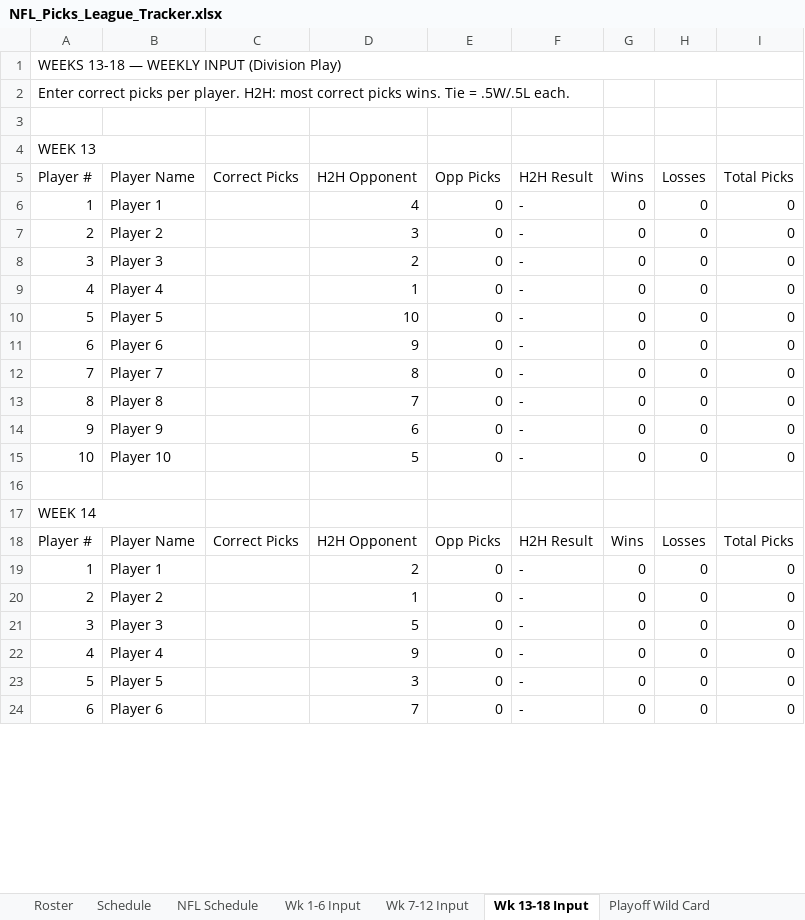
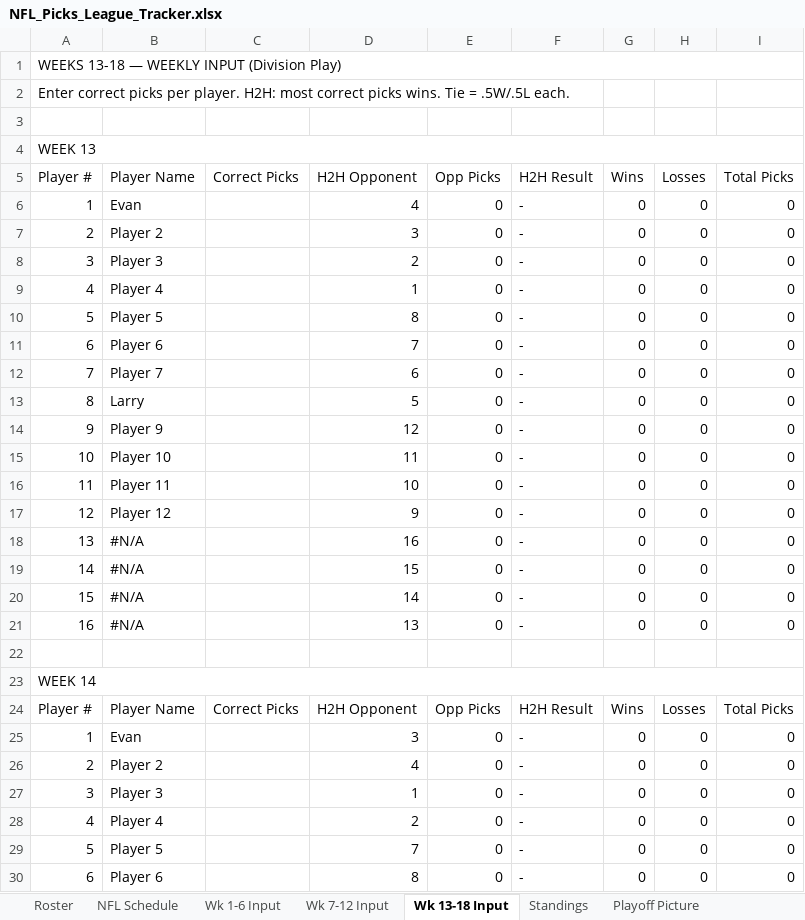
Before and after one commit to eloeser-1147/NFL-Picks-League, an Excel workbook: NFL_Picks_League_Tracker.xlsx, sheet Wk 13-18 Input, drawn as a sheet; only a part is shown; values as stored, in another font and other column widths than the file's, no cell formats; removed rows and columns are numbered as before the commit, all else as after; the diff covers the shown part only; the diff names each change by its address in the sheet, - before the commit and + after, or states it on an @@ line.

```diff
--- a/NFL_Picks_League_Tracker.xlsx (sheet Wk 13-18 Input)
+++ b/NFL_Picks_League_Tracker.xlsx (sheet Wk 13-18 Input)
@@ sheet tab hidden: Schedule @@
+A4:I4 merged
-B6 (Player Name): Player 1
+B6 (Player Name): Evan
-D10 (H2H Opponent): 10
+D10 (H2H Opponent): 8
-D11 (H2H Opponent): 9
+D11 (H2H Opponent): 7
-row 12: 7 | Player 7 |  | 8 | 0 | - | 0 | 0 | 0
+row 12: 7 | Player 7 |  | 6 | 0 | - | 0 | 0 | 0
-B13 (Player Name): Player 8
+B13 (Player Name): Larry
-D13 (H2H Opponent): 7
+D13 (H2H Opponent): 5
-D14 (H2H Opponent): 6
+D14 (H2H Opponent): 12
-D15 (H2H Opponent): 5
+D15 (H2H Opponent): 11
+row 16: 11 | Player 11 |  | 10 | 0 | - | 0 | 0 | 0
+row 17: 12 | Player 12 |  | 9 | 0 | - | 0 | 0 | 0
+row 18: 13 | #N/A |  | 16 | 0 | - | 0 | 0 | 0
+row 19: 14 | #N/A |  | 15 | 0 | - | 0 | 0 | 0
+row 20: 15 | #N/A |  | 14 | 0 | - | 0 | 0 | 0
+row 21: 16 | #N/A |  | 13 | 0 | - | 0 | 0 | 0
+A23:I23 merged
-B25 (Player Name): Player 1
+B25 (Player Name): Evan
-D25 (H2H Opponent): 2
+D25 (H2H Opponent): 3
@@ row 20 moved to row 45: 2 @@
@@ row 33 moved to row 26: 2 @@
-D27 (H2H Opponent): 5
+D27 (H2H Opponent): 1
-D28 (H2H Opponent): 9
+D28 (H2H Opponent): 2
-D29 (H2H Opponent): 3
+D29 (H2H Opponent): 7
@@ row 24 moved to row 68: 6 @@
@@ row 50 moved to row 30: 6 @@
```
Also changed, not shown: 32 added rows, 2 removed rows, 5 moved rows, 42 edited cells and merged cells elsewhere in this sheet, sheet Wk 1-6 Input, sheet Wk 7-12 Input, sheet Standings, sheet Playoff Picture, sheet Playoff Wild Card, sheet Playoff Finals, 3 more sheets, other sheet tabs, cell formats, formulas that keep their value, 1 other file.
